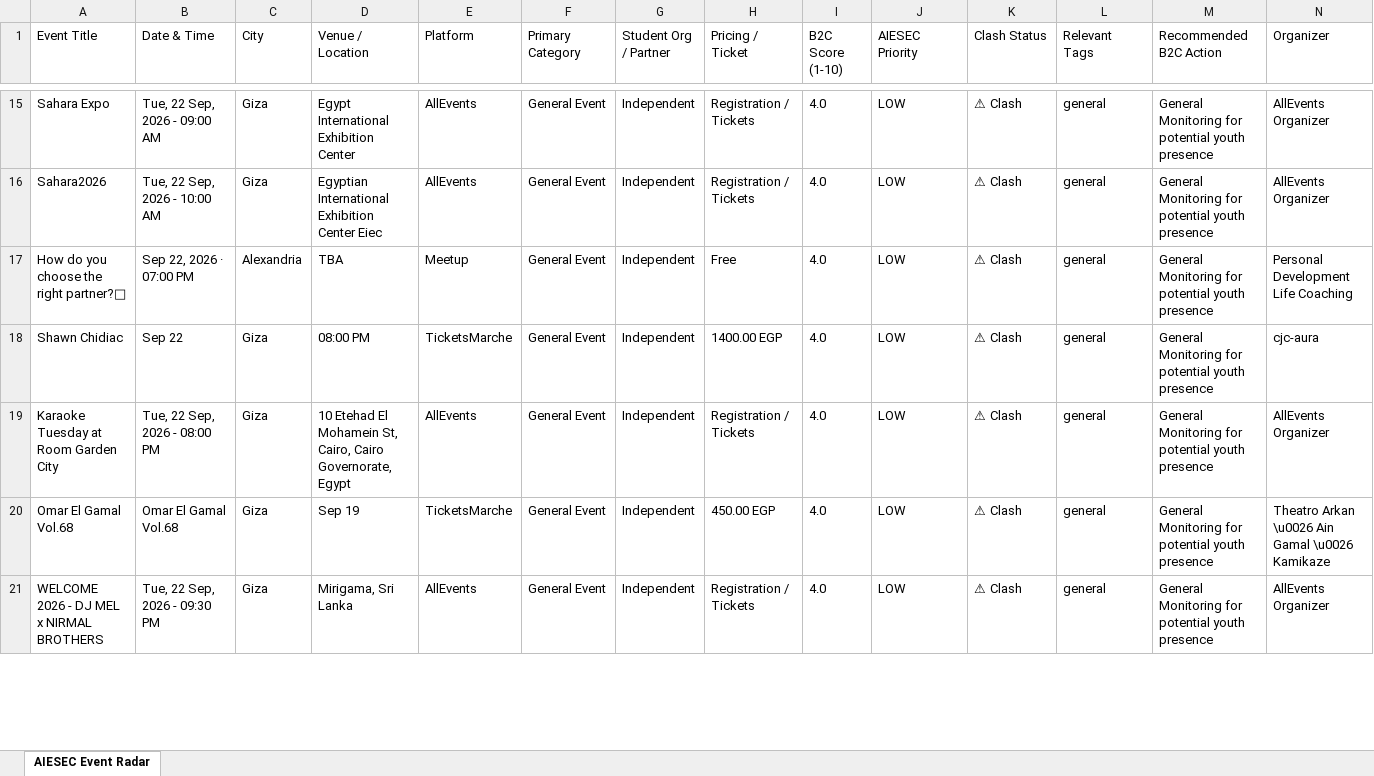
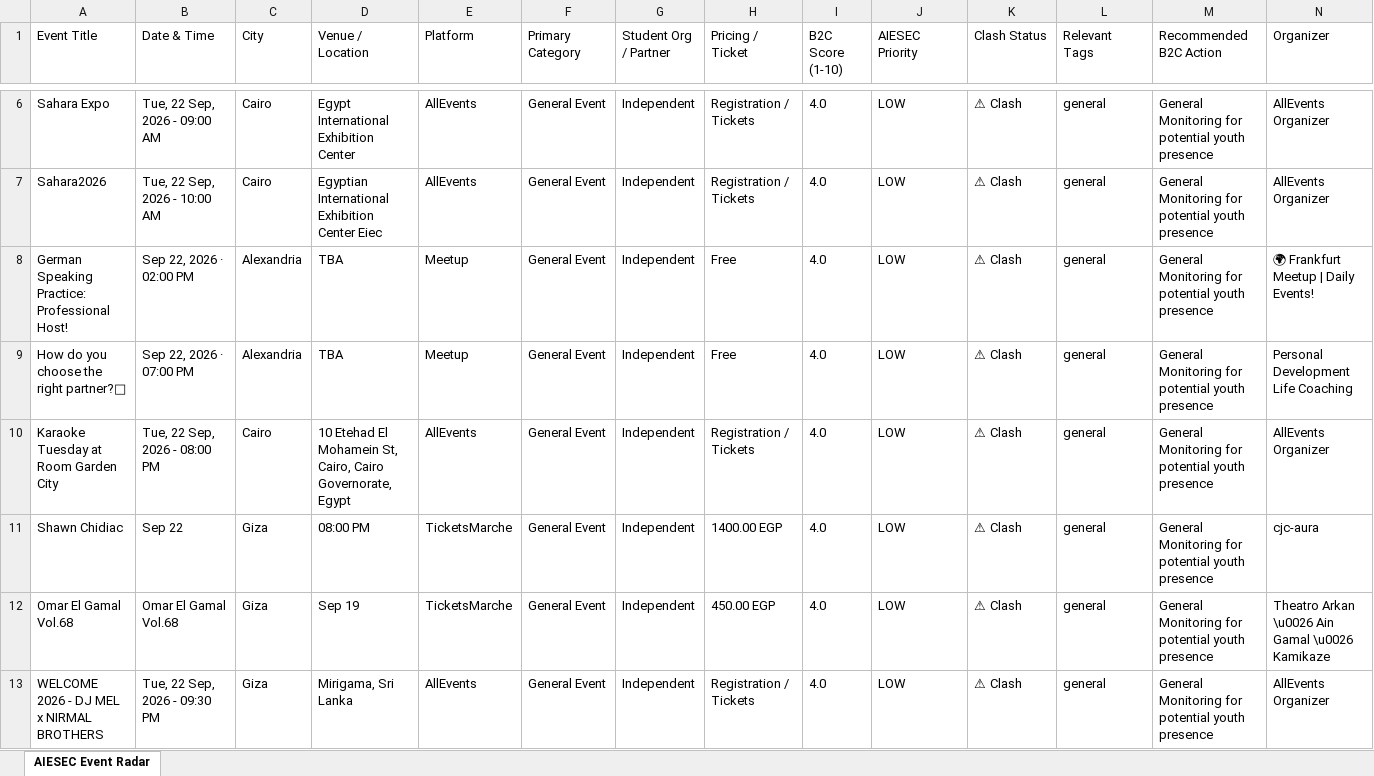
Before and after one commit to abdelrahmanmotazz/aiesec-event-radar, an Excel workbook: data/aiesec_egypt_events_latest.xlsx, sheet AIESEC Event Radar, drawn as a sheet; only a part is shown, gaps mark what is left out; values as stored, in another font and other column widths than the file's, no borders; removed rows and columns are numbered as before the commit, all else as after; rows hold the shown columns only; the diff covers the shown part only; the diff names each change by its address in the sheet, - before the commit and + after, or states it on an @@ line.

```diff
--- a/data/aiesec_egypt_events_latest.xlsx (sheet AIESEC Event Radar)
+++ b/data/aiesec_egypt_events_latest.xlsx (sheet AIESEC Event Radar)
-C6:C7 (City): Giza
+C6:C7 (City): Cairo
+row 8: German Speaking Practice: Professional Host! | Sep 22, 2026 · 02:00 PM | Alexandria | TBA | Meetup | General Event | Independent | Free | 4.0 | LOW | ⚠ Clash | general | General Monitoring for potential youth presence | 🌍 Frankfurt Meetup | Daily Events!
+row 10: Karaoke Tuesday at Room Garden City | Tue, 22 Sep, 2026 - 08:00 PM | Cairo | 10 Etehad El Mohamein St, Cairo, Cairo Governorate, Egypt | AllEvents | General Event | Independent | Registration / Tickets | 4.0 | LOW | ⚠ Clash | general | General Monitoring for potential youth presence | AllEvents Organizer
-row 19: Karaoke Tuesday at Room Garden City | Tue, 22 Sep, 2026 - 08:00 PM | Giza | 10 Etehad El Mohamein St, Cairo, Cairo Governorate, Egypt | AllEvents | General Event | Independent | Registration / Tickets | 4.0 | LOW | ⚠ Clash | general | General Monitoring for potential youth presence | AllEvents Organizer
```
Also changed, not shown: 37 added rows, 31 removed rows and 89 edited cells elsewhere in this sheet, 7 other files.
